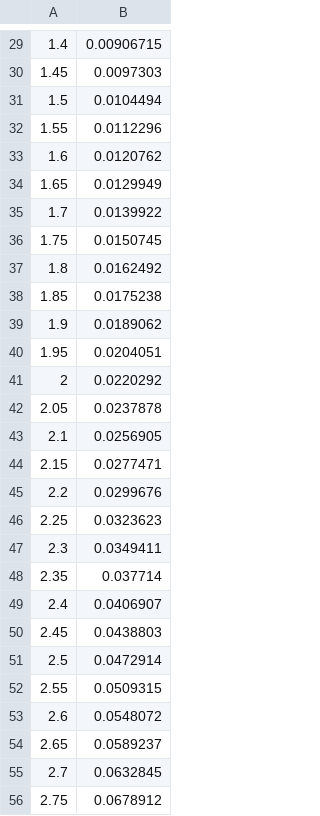
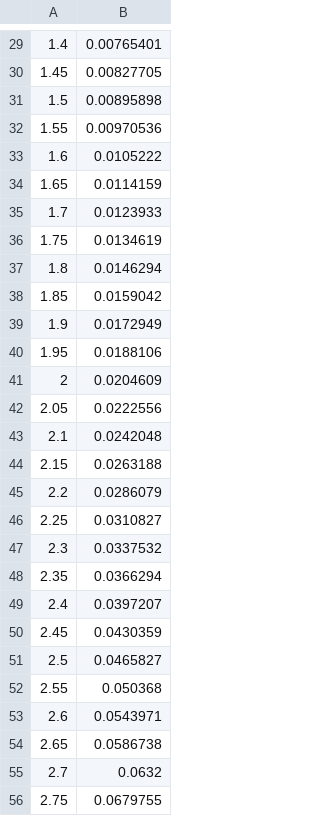
Before and after one commit to bayesmix-dev/bayesmix, a CSV file: resources/dens_uni.csv, drawn as a sheet; only a part is shown, gaps mark what is left out; the diff covers the shown part only.

```diff
--- a/resources/dens_uni.csv
+++ b/resources/dens_uni.csv
@@ -29,28 +29,28 @@
-1.4,0.00906715
-1.45,0.0097303
-1.5,0.0104494
-1.55,0.0112296
-1.6,0.0120762
-1.65,0.0129949
-1.7,0.0139922
-1.75,0.0150745
-1.8,0.0162492
-1.85,0.0175238
-1.9,0.0189062
-1.95,0.0204051
-2,0.0220292
-2.05,0.0237878
-2.1,0.0256905
-2.15,0.0277471
-2.2,0.0299676
-2.25,0.0323623
-2.3,0.0349411
-2.35,0.037714
-2.4,0.0406907
-2.45,0.0438803
-2.5,0.0472914
-2.55,0.0509315
-2.6,0.0548072
-2.65,0.0589237
-2.7,0.0632845
-2.75,0.0678912
+1.4,0.00765401
+1.45,0.00827705
+1.5,0.00895898
+1.55,0.00970536
+1.6,0.0105222
+1.65,0.0114159
+1.7,0.0123933
+1.75,0.0134619
+1.8,0.0146294
+1.85,0.0159042
+1.9,0.0172949
+1.95,0.0188106
+2,0.0204609
+2.05,0.0222556
+2.1,0.0242048
+2.15,0.0263188
+2.2,0.0286079
+2.25,0.0310827
+2.3,0.0337532
+2.35,0.0366294
+2.4,0.0397207
+2.45,0.0430359
+2.5,0.0465827
+2.55,0.050368
+2.6,0.0543971
+2.65,0.0586738
+2.7,0.0632
+2.75,0.0679755
```
Also changed, not shown: 172 edited cells elsewhere in this file, resources/clust_uni.csv, 3 other files.
